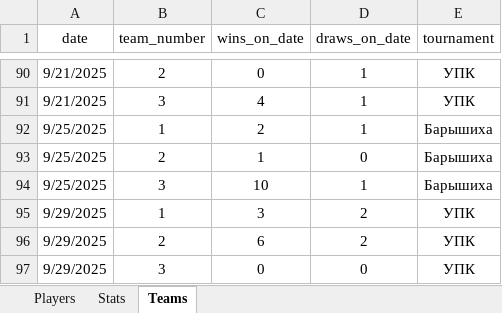
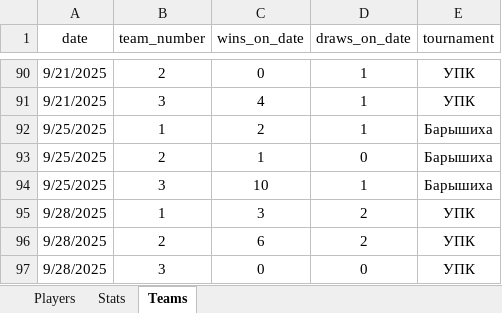
Before and after one commit to Greyusek/football_stats, an Excel workbook: football_stats.xlsx, sheet Teams, drawn as a sheet; only a part is shown, gaps mark what is left out; values as stored, in another font and other column widths than the file's, no borders; table styles not drawn; the diff names each change by its address in the sheet, - before the commit and + after, or states it on an @@ line.

```diff
--- a/football_stats.xlsx (sheet Teams)
+++ b/football_stats.xlsx (sheet Teams)
-A95:A97 (date): 9/29/2025
+A95:A97 (date): 9/28/2025
```
Also changed, not shown: sheet Players, sheet Stats, 3 other files.
